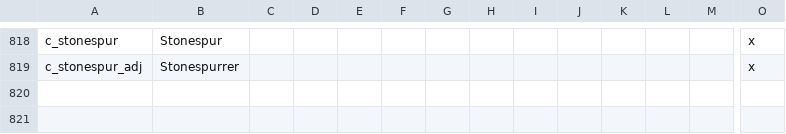
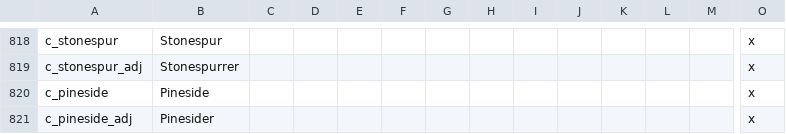
Before and after one commit to blackdragonTOW/Tides-of-Warcraft, a CSV file: localisation/0_County_names.csv, drawn as a sheet; only a part is shown, gaps mark what is left out; rows hold the shown columns only; the diff names each change by its address in the sheet, - before the commit and + after, or states it on an @@ line.

```diff
--- a/localisation/0_County_names.csv
+++ b/localisation/0_County_names.csv
+row 820: c_pineside | Pineside |  |  |  |  |  |  |  |  |  |  |  | x
+row 821: c_pineside_adj | Pinesider |  |  |  |  |  |  |  |  |  |  |  | x
```
Also changed, not shown: localisation/0_Duchy_names.csv, 7 other files.
